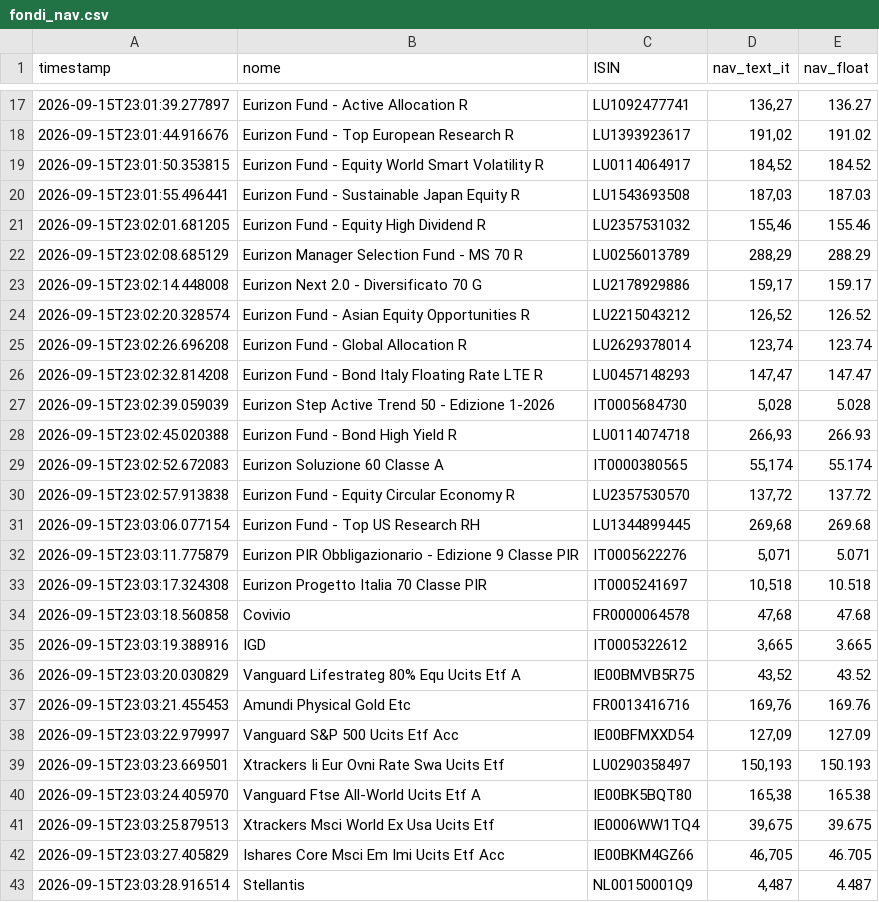
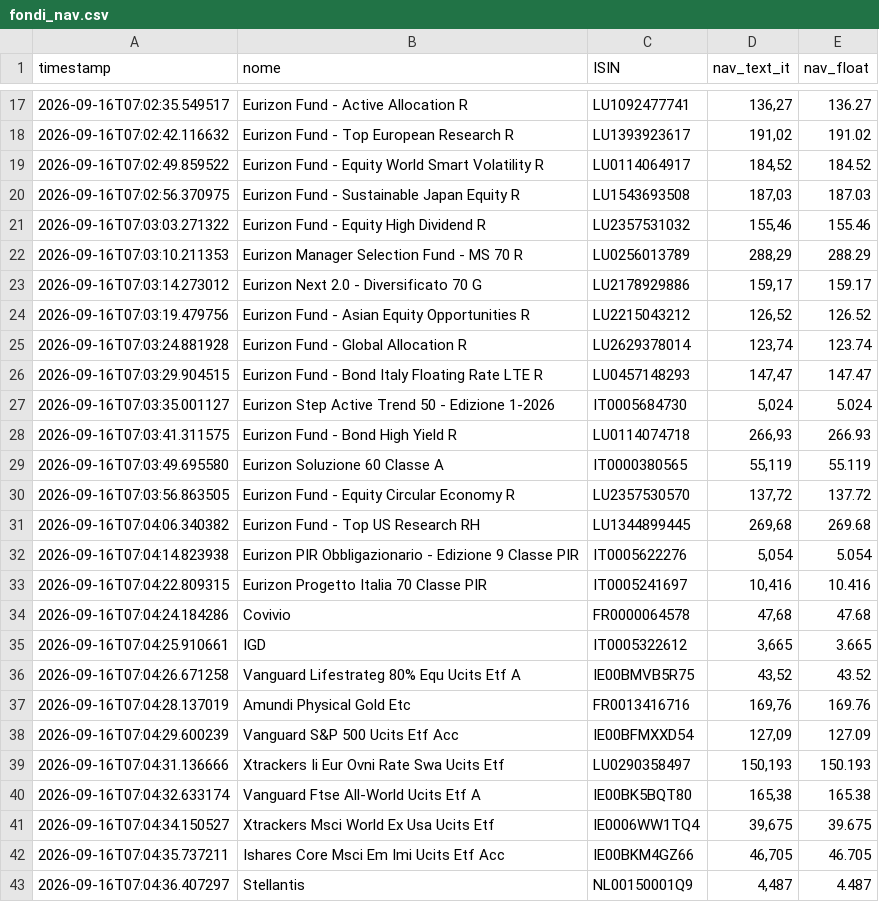
Before and after one commit to Marchino1978/portfolio, a CSV file: data/fondi_nav.csv, drawn as a sheet; only a part is shown, gaps mark what is left out; the diff covers the shown part only.

```diff
--- a/data/fondi_nav.csv
+++ b/data/fondi_nav.csv
@@ -17,27 +17,27 @@ timestamp;nome;ISIN;nav_text_it;nav_float
-2026-09-15T23:01:39.277897;Eurizon Fund - Active Allocation R;LU1092477741;136,27;136.27
-2026-09-15T23:01:44.916676;Eurizon Fund - Top European Research R;LU1393923617;191,02;191.02
-2026-09-15T23:01:50.353815;Eurizon Fund - Equity World Smart Volatility R;LU0114064917;184,52;184.52
-2026-09-15T23:01:55.496441;Eurizon Fund - Sustainable Japan Equity R;LU1543693508;187,03;187.03
-2026-09-15T23:02:01.681205;Eurizon Fund - Equity High Dividend R;LU2357531032;155,46;155.46
-2026-09-15T23:02:08.685129;Eurizon Manager Selection Fund - MS 70 R;LU0256013789;288,29;288.29
-2026-09-15T23:02:14.448008;Eurizon Next 2.0 - Diversificato 70 G;LU2178929886;159,17;159.17
-2026-09-15T23:02:20.328574;Eurizon Fund - Asian Equity Opportunities R;LU2215043212;126,52;126.52
-2026-09-15T23:02:26.696208;Eurizon Fund - Global Allocation R;LU2629378014;123,74;123.74
-2026-09-15T23:02:32.814208;Eurizon Fund - Bond Italy Floating Rate LTE R;LU0457148293;147,47;147.47
-2026-09-15T23:02:39.059039;Eurizon Step Active Trend 50 - Edizione 1-2026;IT0005684730;5,028;5.028
-2026-09-15T23:02:45.020388;Eurizon Fund - Bond High Yield R;LU0114074718;266,93;266.93
-2026-09-15T23:02:52.672083;Eurizon Soluzione 60 Classe A;IT0000380565;55,174;55.174
-2026-09-15T23:02:57.913838;Eurizon Fund - Equity Circular Economy R;LU2357530570;137,72;137.72
-2026-09-15T23:03:06.077154;Eurizon Fund - Top US Research RH;LU1344899445;269,68;269.68
-2026-09-15T23:03:11.775879;Eurizon PIR Obbligazionario - Edizione 9 Classe PIR;IT0005622276;5,071;5.071
-2026-09-15T23:03:17.324308;Eurizon Progetto Italia 70 Classe PIR;IT0005241697;10,518;10.518
-2026-09-15T23:03:18.560858;Covivio;FR0000064578;47,68;47.68
-2026-09-15T23:03:19.388916;IGD;IT0005322612;3,665;3.665
-2026-09-15T23:03:20.030829;Vanguard Lifestrateg 80% Equ Ucits Etf A;IE00BMVB5R75;43,52;43.52
-2026-09-15T23:03:21.455453;Amundi Physical Gold Etc;FR0013416716;169,76;169.76
-2026-09-15T23:03:22.979997;Vanguard S&P 500 Ucits Etf Acc;IE00BFMXXD54;127,09;127.09
-2026-09-15T23:03:23.669501;Xtrackers Ii Eur Ovni Rate Swa Ucits Etf;LU0290358497;150,193;150.193
-2026-09-15T23:03:24.405970;Vanguard Ftse All-World Ucits Etf A;IE00BK5BQT80;165,38;165.38
-2026-09-15T23:03:25.879513;Xtrackers Msci World Ex Usa Ucits Etf;IE0006WW1TQ4;39,675;39.675
-2026-09-15T23:03:27.405829;Ishares Core Msci Em Imi Ucits Etf Acc;IE00BKM4GZ66;46,705;46.705
-2026-09-15T23:03:28.916514;Stellantis;NL00150001Q9;4,487;4.487
+2026-09-16T07:02:35.549517;Eurizon Fund - Active Allocation R;LU1092477741;136,27;136.27
+2026-09-16T07:02:42.116632;Eurizon Fund - Top European Research R;LU1393923617;191,02;191.02
+2026-09-16T07:02:49.859522;Eurizon Fund - Equity World Smart Volatility R;LU0114064917;184,52;184.52
+2026-09-16T07:02:56.370975;Eurizon Fund - Sustainable Japan Equity R;LU1543693508;187,03;187.03
+2026-09-16T07:03:03.271322;Eurizon Fund - Equity High Dividend R;LU2357531032;155,46;155.46
+2026-09-16T07:03:10.211353;Eurizon Manager Selection Fund - MS 70 R;LU0256013789;288,29;288.29
+2026-09-16T07:03:14.273012;Eurizon Next 2.0 - Diversificato 70 G;LU2178929886;159,17;159.17
+2026-09-16T07:03:19.479756;Eurizon Fund - Asian Equity Opportunities R;LU2215043212;126,52;126.52
+2026-09-16T07:03:24.881928;Eurizon Fund - Global Allocation R;LU2629378014;123,74;123.74
+2026-09-16T07:03:29.904515;Eurizon Fund - Bond Italy Floating Rate LTE R;LU0457148293;147,47;147.47
+2026-09-16T07:03:35.001127;Eurizon Step Active Trend 50 - Edizione 1-2026;IT0005684730;5,024;5.024
+2026-09-16T07:03:41.311575;Eurizon Fund - Bond High Yield R;LU0114074718;266,93;266.93
+2026-09-16T07:03:49.695580;Eurizon Soluzione 60 Classe A;IT0000380565;55,119;55.119
+2026-09-16T07:03:56.863505;Eurizon Fund - Equity Circular Economy R;LU2357530570;137,72;137.72
+2026-09-16T07:04:06.340382;Eurizon Fund - Top US Research RH;LU1344899445;269,68;269.68
+2026-09-16T07:04:14.823938;Eurizon PIR Obbligazionario - Edizione 9 Classe PIR;IT0005622276;5,054;5.054
+2026-09-16T07:04:22.809315;Eurizon Progetto Italia 70 Classe PIR;IT0005241697;10,416;10.416
+2026-09-16T07:04:24.184286;Covivio;FR0000064578;47,68;47.68
+2026-09-16T07:04:25.910661;IGD;IT0005322612;3,665;3.665
+2026-09-16T07:04:26.671258;Vanguard Lifestrateg 80% Equ Ucits Etf A;IE00BMVB5R75;43,52;43.52
+2026-09-16T07:04:28.137019;Amundi Physical Gold Etc;FR0013416716;169,76;169.76
+2026-09-16T07:04:29.600239;Vanguard S&P 500 Ucits Etf Acc;IE00BFMXXD54;127,09;127.09
+2026-09-16T07:04:31.136666;Xtrackers Ii Eur Ovni Rate Swa Ucits Etf;LU0290358497;150,193;150.193
+2026-09-16T07:04:32.633174;Vanguard Ftse All-World Ucits Etf A;IE00BK5BQT80;165,38;165.38
+2026-09-16T07:04:34.150527;Xtrackers Msci World Ex Usa Ucits Etf;IE0006WW1TQ4;39,675;39.675
+2026-09-16T07:04:35.737211;Ishares Core Msci Em Imi Ucits Etf Acc;IE00BKM4GZ66;46,705;46.705
+2026-09-16T07:04:36.407297;Stellantis;NL00150001Q9;4,487;4.487
```
Also changed, not shown: 6 added rows, 6 removed rows and 32 edited cells elsewhere in this file.
